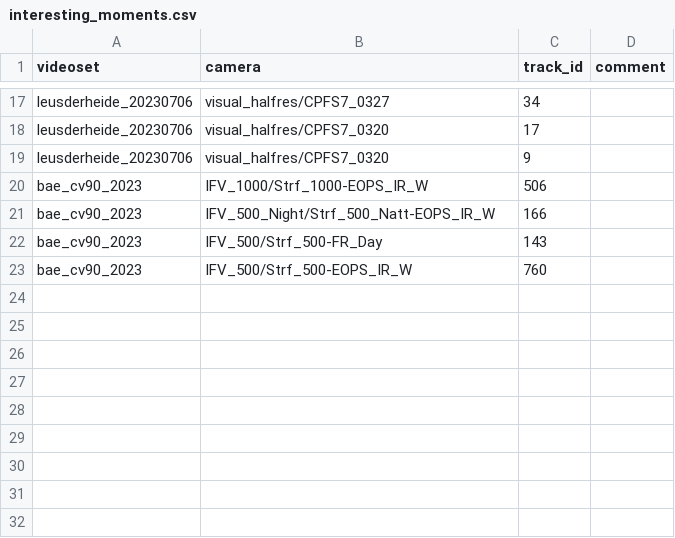
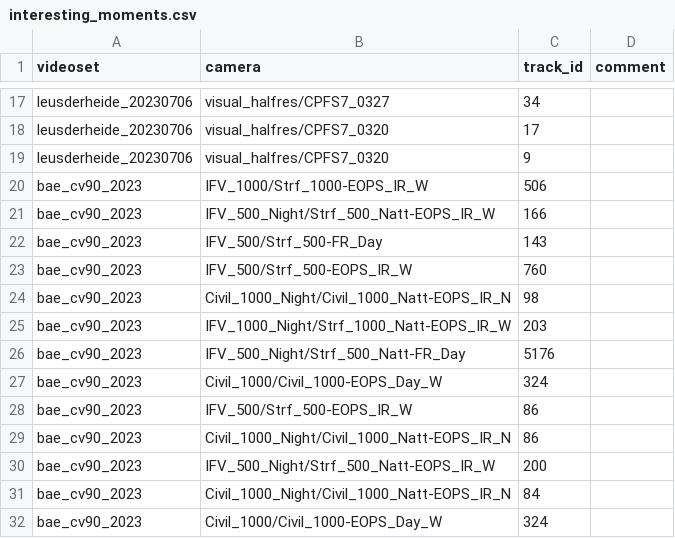
Before and after one commit to MartinChristiaan/Tools, a CSV file: opencv_summary_viewer/interesting_moments.csv, drawn as a sheet; only a part is shown, gaps mark what is left out.

Commit message:
auto commit

```diff
--- a/opencv_summary_viewer/interesting_moments.csv
+++ b/opencv_summary_viewer/interesting_moments.csv
@@ -23 +23,10 @@ bae_cv90_2023,IFV_500/Strf_500-FR_Day,143,
 bae_cv90_2023,IFV_500/Strf_500-EOPS_IR_W,760,
+bae_cv90_2023,Civil_1000_Night/Civil_1000_Natt-EOPS_IR_N,98,
+bae_cv90_2023,IFV_1000_Night/Strf_1000_Natt-EOPS_IR_W,203,
+bae_cv90_2023,IFV_500_Night/Strf_500_Natt-FR_Day,5176,
+bae_cv90_2023,Civil_1000/Civil_1000-EOPS_Day_W,324,
+bae_cv90_2023,IFV_500/Strf_500-EOPS_IR_W,86,
+bae_cv90_2023,Civil_1000_Night/Civil_1000_Natt-EOPS_IR_N,86,
+bae_cv90_2023,IFV_500_Night/Strf_500_Natt-EOPS_IR_W,200,
+bae_cv90_2023,Civil_1000_Night/Civil_1000_Natt-EOPS_IR_N,84,
+bae_cv90_2023,Civil_1000/Civil_1000-EOPS_Day_W,324,
```
